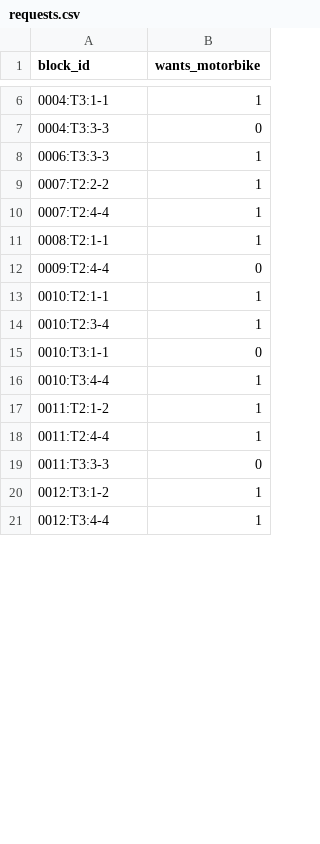
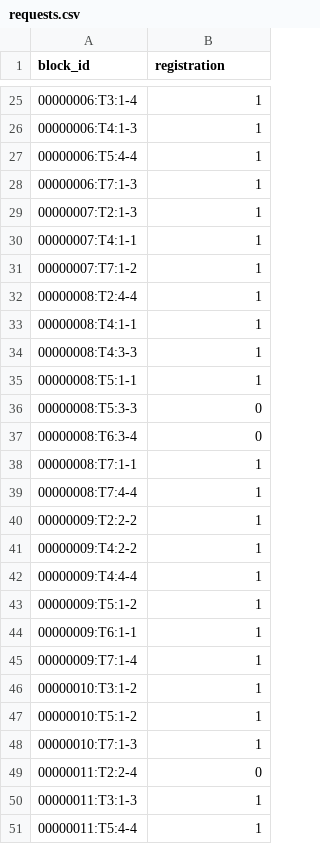
Before and after one commit to Swipe039/KHDV, a CSV file: data/samples/small/requests.csv, drawn as a sheet; only a part is shown, gaps mark what is left out; the diff covers the shown part only.

```diff
--- a/data/samples/small/requests.csv
+++ b/data/samples/small/requests.csv
@@ -1 +1 @@
-block_id,wants_motorbike
+block_id,registration
@@ -6,16 +25,27 @@ block_id,wants_motorbike
-0004:T3:1-1,1
-0004:T3:3-3,0
-0006:T3:3-3,1
-0007:T2:2-2,1
-0007:T2:4-4,1
-0008:T2:1-1,1
-0009:T2:4-4,0
-0010:T2:1-1,1
-0010:T2:3-4,1
-0010:T3:1-1,0
-0010:T3:4-4,1
-0011:T2:1-2,1
-0011:T2:4-4,1
-0011:T3:3-3,0
-0012:T3:1-2,1
-0012:T3:4-4,1
+00000006:T3:1-4,1
+00000006:T4:1-3,1
+00000006:T5:4-4,1
+00000006:T7:1-3,1
+00000007:T2:1-3,1
+00000007:T4:1-1,1
+00000007:T7:1-2,1
+00000008:T2:4-4,1
+00000008:T4:1-1,1
+00000008:T4:3-3,1
+00000008:T5:1-1,1
+00000008:T5:3-3,0
+00000008:T6:3-4,0
+00000008:T7:1-1,1
+00000008:T7:4-4,1
+00000009:T2:2-2,1
+00000009:T4:2-2,1
+00000009:T4:4-4,1
+00000009:T5:1-2,1
+00000009:T6:1-1,1
+00000009:T7:1-4,1
+00000010:T3:1-2,1
+00000010:T5:1-2,1
+00000010:T7:1-3,1
+00000011:T2:2-4,0
+00000011:T3:1-3,1
+00000011:T5:4-4,1
```
Also changed, not shown: 42 added rows and 18 edited cells elsewhere in this file, data/samples/small/timetable.csv, 6 other files.
